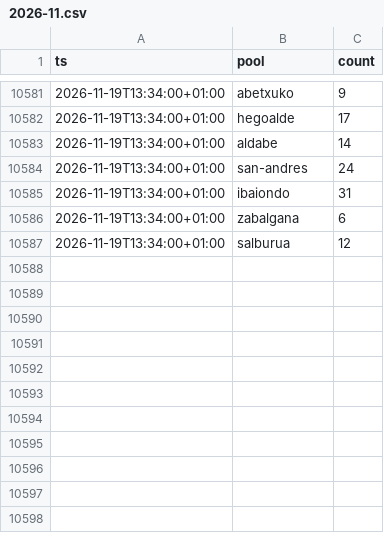
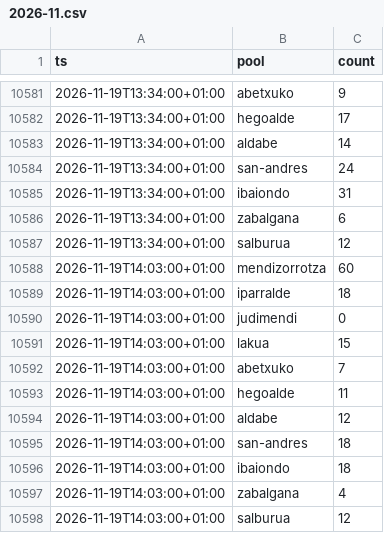
Before and after one commit to asiermartinez/swim-time, a CSV file: 2026-11.csv, drawn as a sheet; only a part is shown, gaps mark what is left out; the diff names each change by its address in the sheet, - before the commit and + after, or states it on an @@ line.

```diff
--- a/2026-11.csv
+++ b/2026-11.csv
+row 10588: 2026-11-19T14:03:00+01:00 | mendizorrotza | 60
+row 10589: 2026-11-19T14:03:00+01:00 | iparralde | 18
+row 10590: 2026-11-19T14:03:00+01:00 | judimendi | 0
+row 10591: 2026-11-19T14:03:00+01:00 | lakua | 15
+row 10592: 2026-11-19T14:03:00+01:00 | abetxuko | 7
+row 10593: 2026-11-19T14:03:00+01:00 | hegoalde | 11
+row 10594: 2026-11-19T14:03:00+01:00 | aldabe | 12
+row 10595: 2026-11-19T14:03:00+01:00 | san-andres | 18
+row 10596: 2026-11-19T14:03:00+01:00 | ibaiondo | 18
+row 10597: 2026-11-19T14:03:00+01:00 | zabalgana | 4
+row 10598: 2026-11-19T14:03:00+01:00 | salburua | 12
```
